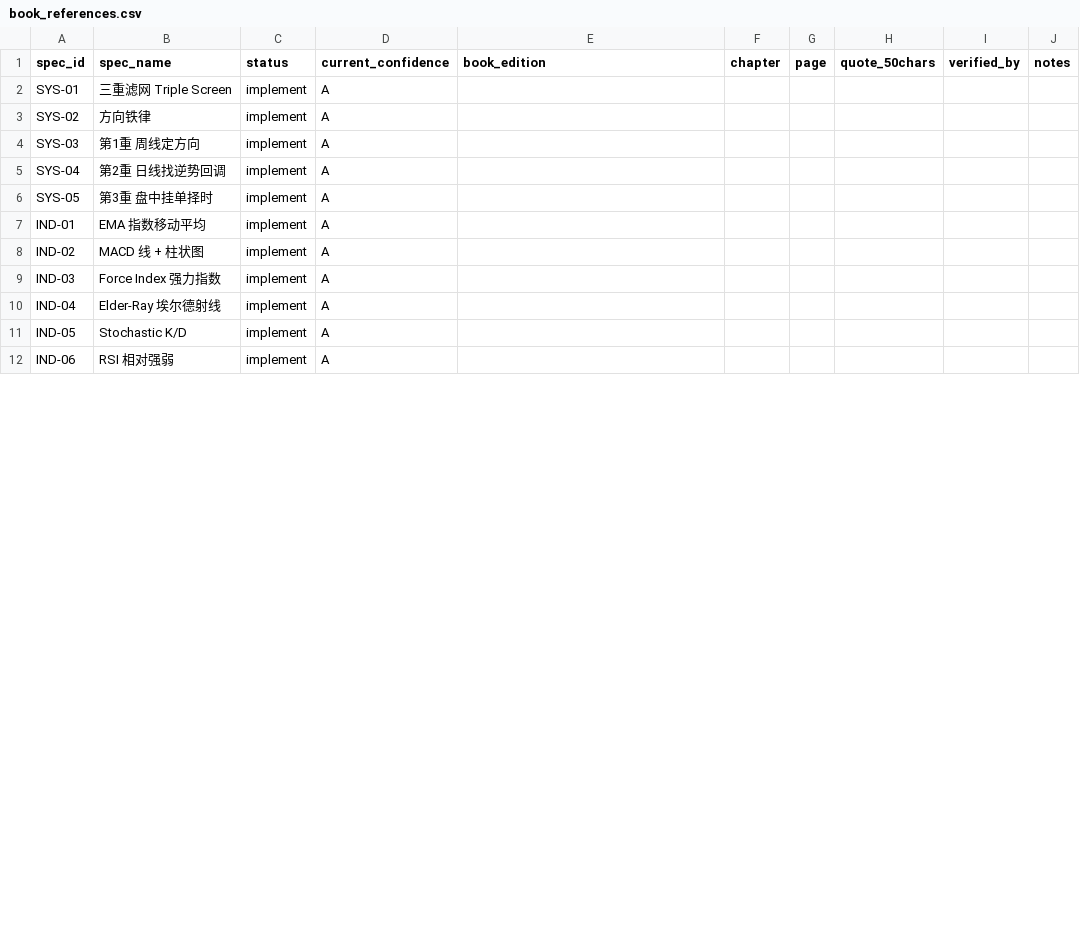
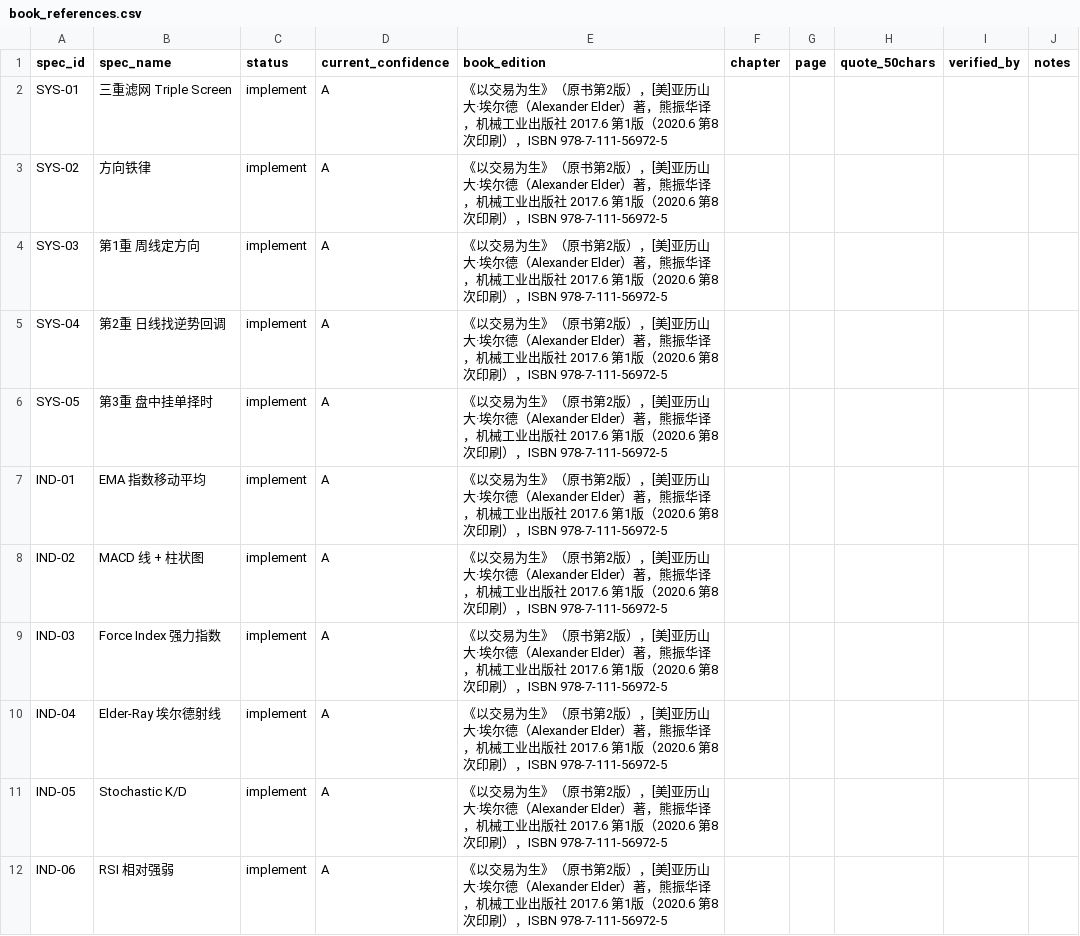
Before and after one commit to rejoice965-dotcom/elder-trading-decision-tool, a CSV file: docs/book_references.csv, drawn as a sheet; only a part is shown; the diff covers the shown part only.

Commit message:
docs: fill book_references draft (book edition + RISK-01 from p296/p298 photos, awaiting confirmation)

```diff
--- a/docs/book_references.csv
+++ b/docs/book_references.csv
@@ -1,12 +1,12 @@
 spec_id,spec_name,status,current_confidence,book_edition,chapter,page,quote_50chars,verified_by,notes
-SYS-01,三重滤网 Triple Screen,implement,A,,,,,,
-SYS-02,方向铁律,implement,A,,,,,,
-SYS-03,第1重 周线定方向,implement,A,,,,,,
-SYS-04,第2重 日线找逆势回调,implement,A,,,,,,
-SYS-05,第3重 盘中挂单择时,implement,A,,,,,,
-IND-01,EMA 指数移动平均,implement,A,,,,,,
-IND-02,MACD 线 + 柱状图,implement,A,,,,,,
-IND-03,Force Index 强力指数,implement,A,,,,,,
-IND-04,Elder-Ray 埃尔德射线,implement,A,,,,,,
-IND-05,Stochastic K/D,implement,A,,,,,,
-IND-06,RSI 相对强弱,implement,A,,,,,,
+SYS-01,三重滤网 Triple Screen,implement,A,《以交易为生》（原书第2版），[美]亚历山大·埃尔德（Alexander Elder）著，熊振华译，机械工业出版社 2017.6 第1版（2020.6 第8次印刷），ISBN 978-7-111-56972-5,,,,,
+SYS-02,方向铁律,implement,A,《以交易为生》（原书第2版），[美]亚历山大·埃尔德（Alexander Elder）著，熊振华译，机械工业出版社 2017.6 第1版（2020.6 第8次印刷），ISBN 978-7-111-56972-5,,,,,
+SYS-03,第1重 周线定方向,implement,A,《以交易为生》（原书第2版），[美]亚历山大·埃尔德（Alexander Elder）著，熊振华译，机械工业出版社 2017.6 第1版（2020.6 第8次印刷），ISBN 978-7-111-56972-5,,,,,
+SYS-04,第2重 日线找逆势回调,implement,A,《以交易为生》（原书第2版），[美]亚历山大·埃尔德（Alexander Elder）著，熊振华译，机械工业出版社 2017.6 第1版（2020.6 第8次印刷），ISBN 978-7-111-56972-5,,,,,
+SYS-05,第3重 盘中挂单择时,implement,A,《以交易为生》（原书第2版），[美]亚历山大·埃尔德（Alexander Elder）著，熊振华译，机械工业出版社 2017.6 第1版（2020.6 第8次印刷），ISBN 978-7-111-56972-5,,,,,
+IND-01,EMA 指数移动平均,implement,A,《以交易为生》（原书第2版），[美]亚历山大·埃尔德（Alexander Elder）著，熊振华译，机械工业出版社 2017.6 第1版（2020.6 第8次印刷），ISBN 978-7-111-56972-5,,,,,
+IND-02,MACD 线 + 柱状图,implement,A,《以交易为生》（原书第2版），[美]亚历山大·埃尔德（Alexander Elder）著，熊振华译，机械工业出版社 2017.6 第1版（2020.6 第8次印刷），ISBN 978-7-111-56972-5,,,,,
+IND-03,Force Index 强力指数,implement,A,《以交易为生》（原书第2版），[美]亚历山大·埃尔德（Alexander Elder）著，熊振华译，机械工业出版社 2017.6 第1版（2020.6 第8次印刷），ISBN 978-7-111-56972-5,,,,,
+IND-04,Elder-Ray 埃尔德射线,implement,A,《以交易为生》（原书第2版），[美]亚历山大·埃尔德（Alexander Elder）著，熊振华译，机械工业出版社 2017.6 第1版（2020.6 第8次印刷），ISBN 978-7-111-56972-5,,,,,
+IND-05,Stochastic K/D,implement,A,《以交易为生》（原书第2版），[美]亚历山大·埃尔德（Alexander Elder）著，熊振华译，机械工业出版社 2017.6 第1版（2020.6 第8次印刷），ISBN 978-7-111-56972-5,,,,,
+IND-06,RSI 相对强弱,implement,A,《以交易为生》（原书第2版），[美]亚历山大·埃尔德（Alexander Elder）著，熊振华译，机械工业出版社 2017.6 第1版（2020.6 第8次印刷），ISBN 978-7-111-56972-5,,,,,
```
Also changed, not shown: 1 added row and 15 edited cells elsewhere in this file.
